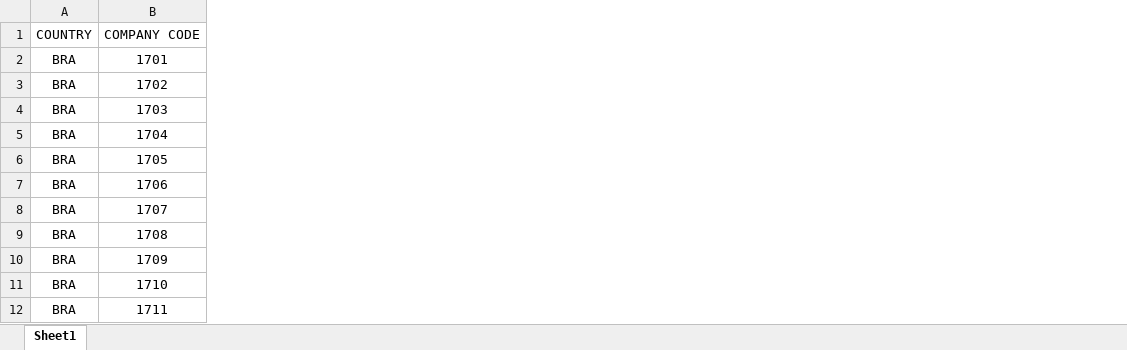
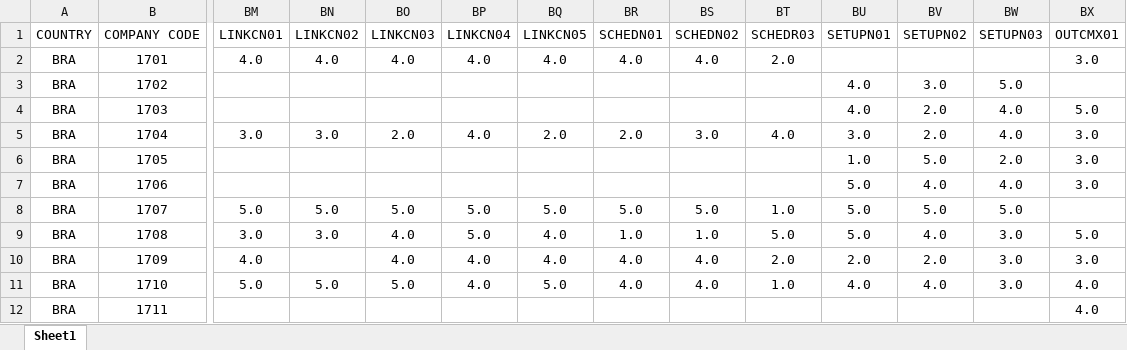
Before and after one commit to johnmalcolm/hpm, an Excel workbook: data/raw/HPM data_environmental performance.xlsx, sheet Sheet1, drawn as a sheet; only a part is shown, gaps mark what is left out; values as stored, in another font and other column widths than the file's, no borders; the diff covers the shown part only; the diff names each change by its address in the sheet, - before the commit and + after, or states it on an @@ line.

```diff
--- a/data/raw/HPM data_environmental performance.xlsx (sheet Sheet1)
+++ b/data/raw/HPM data_environmental performance.xlsx (sheet Sheet1)
+column BM (LINKCN01), rows 2-11: 4.0 |  |  | 3.0 |  |  | 5.0 | 3.0 | 4.0 | 5.0
+column BN (LINKCN02), rows 2-11: 4.0 |  |  | 3.0 |  |  | 5.0 | 3.0 |  | 5.0
+column BO (LINKCN03), rows 2-11: 4.0 |  |  | 2.0 |  |  | 5.0 | 4.0 | 4.0 | 5.0
+column BP (LINKCN04), rows 2-11: 4.0 |  |  | 4.0 |  |  | 5.0 | 5.0 | 4.0 | 4.0
+column BQ (LINKCN05), rows 2-11: 4.0 |  |  | 2.0 |  |  | 5.0 | 4.0 | 4.0 | 5.0
+column BR (SCHEDN01), rows 2-11: 4.0 |  |  | 2.0 |  |  | 5.0 | 1.0 | 4.0 | 4.0
+column BS (SCHEDN02), rows 2-11: 4.0 |  |  | 3.0 |  |  | 5.0 | 1.0 | 4.0 | 4.0
+column BT (SCHEDR03), rows 2-11: 2.0 |  |  | 4.0 |  |  | 1.0 | 5.0 | 2.0 | 1.0
+column BU (SETUPN01), rows 3-11: 4.0 | 4.0 | 3.0 | 1.0 | 5.0 | 5.0 | 5.0 | 2.0 | 4.0
+column BV (SETUPN02), rows 3-11: 3.0 | 2.0 | 2.0 | 5.0 | 4.0 | 5.0 | 4.0 | 2.0 | 4.0
+column BW (SETUPN03), rows 3-11: 5.0 | 4.0 | 4.0 | 2.0 | 4.0 | 5.0 | 3.0 | 3.0 | 3.0
+column BX (OUTCMX01), rows 2-12: 3.0 |  | 5.0 | 3.0 | 3.0 | 3.0 |  | 5.0 | 3.0 | 4.0 | 4.0
```
Also changed, not shown: 16 added columns elsewhere in this sheet, 15 other files.
